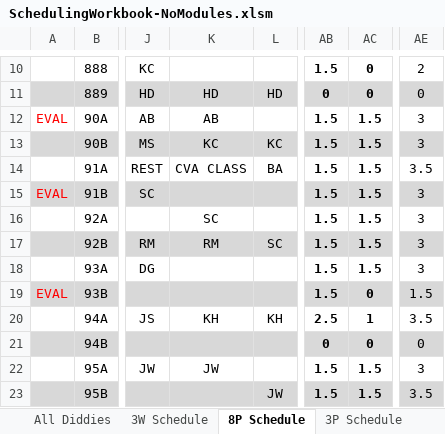
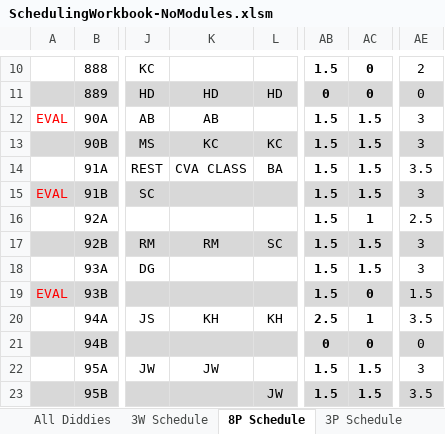
Before and after one commit to andersonjackson-ttc/Roper, an Excel workbook: spreadsheets/SchedulingWorkbook-NoModules.xlsm, sheet 8P Schedule, drawn as a sheet; only a part is shown, gaps mark what is left out; values as stored, in another font and other column widths than the file's, no borders; charts and pictures and conditional formats not drawn; 1 other sheet too large or unreadable and not compared; the diff names each change by its address in the sheet, - before the commit and + after, or states it on an @@ line.

```diff
--- a/spreadsheets/SchedulingWorkbook-NoModules.xlsm (sheet 8P Schedule)
+++ b/spreadsheets/SchedulingWorkbook-NoModules.xlsm (sheet 8P Schedule)
-K16: SC
+K16: (empty)
-AC16: 1.5
+AC16: 1
-AE16: 3
+AE16: 2.5
```
Also changed, not shown: sheet Ind Schedule, sheet All Diddies, hidden cells, charts or pictures, spreadsheets/SchedulingWorkbook.xlsm, 1 other file.
